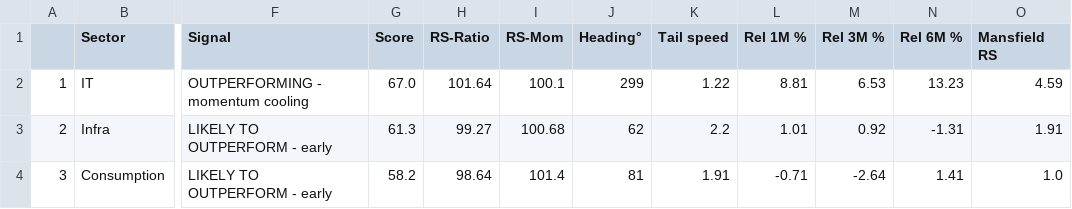
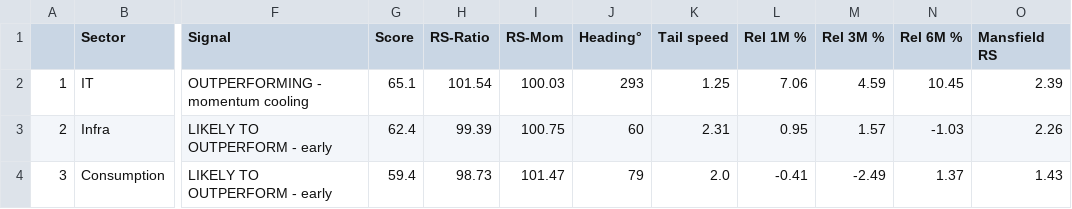
Before and after one commit to dixitdavinder-hue/Sector-Rotation-, a CSV file: docs/sector_rotation.csv, drawn as a sheet; only a part is shown, gaps mark what is left out; the diff covers the shown part only; the diff names each change by its address in the sheet, - before the commit and + after, or states it on an @@ line.

```diff
--- a/docs/sector_rotation.csv
+++ b/docs/sector_rotation.csv
-G2 (Score): 67.0
+G2 (Score): 65.1
-H2 (RS-Ratio): 101.64
+H2 (RS-Ratio): 101.54
-I2 (RS-Mom): 100.1
+I2 (RS-Mom): 100.03
-J2 (Heading°): 299
+J2 (Heading°): 293
-K2 (Tail speed): 1.22
+K2 (Tail speed): 1.25
-L2 (Rel 1M %): 8.81
+L2 (Rel 1M %): 7.06
-M2 (Rel 3M %): 6.53
+M2 (Rel 3M %): 4.59
-N2 (Rel 6M %): 13.23
+N2 (Rel 6M %): 10.45
-O2 (Mansfield RS): 4.59
+O2 (Mansfield RS): 2.39
-G3 (Score): 61.3
+G3 (Score): 62.4
-H3 (RS-Ratio): 99.27
+H3 (RS-Ratio): 99.39
-I3 (RS-Mom): 100.68
+I3 (RS-Mom): 100.75
-J3 (Heading°): 62
+J3 (Heading°): 60
-K3 (Tail speed): 2.2
+K3 (Tail speed): 2.31
-L3 (Rel 1M %): 1.01
+L3 (Rel 1M %): 0.95
-M3 (Rel 3M %): 0.92
+M3 (Rel 3M %): 1.57
-N3 (Rel 6M %): -1.31
+N3 (Rel 6M %): -1.03
-O3 (Mansfield RS): 1.91
+O3 (Mansfield RS): 2.26
-G4 (Score): 58.2
+G4 (Score): 59.4
-H4 (RS-Ratio): 98.64
+H4 (RS-Ratio): 98.73
-I4 (RS-Mom): 101.4
+I4 (RS-Mom): 101.47
-J4 (Heading°): 81
+J4 (Heading°): 79
-K4 (Tail speed): 1.91
+K4 (Tail speed): 2.0
-L4 (Rel 1M %): -0.71
+L4 (Rel 1M %): -0.41
-M4 (Rel 3M %): -2.64
+M4 (Rel 3M %): -2.49
-N4 (Rel 6M %): 1.41
+N4 (Rel 6M %): 1.37
-O4 (Mansfield RS): 1.0
+O4 (Mansfield RS): 1.43
```
Also changed, not shown: 133 edited cells elsewhere in this file, docs/stock_screener.csv, 2 other files.
